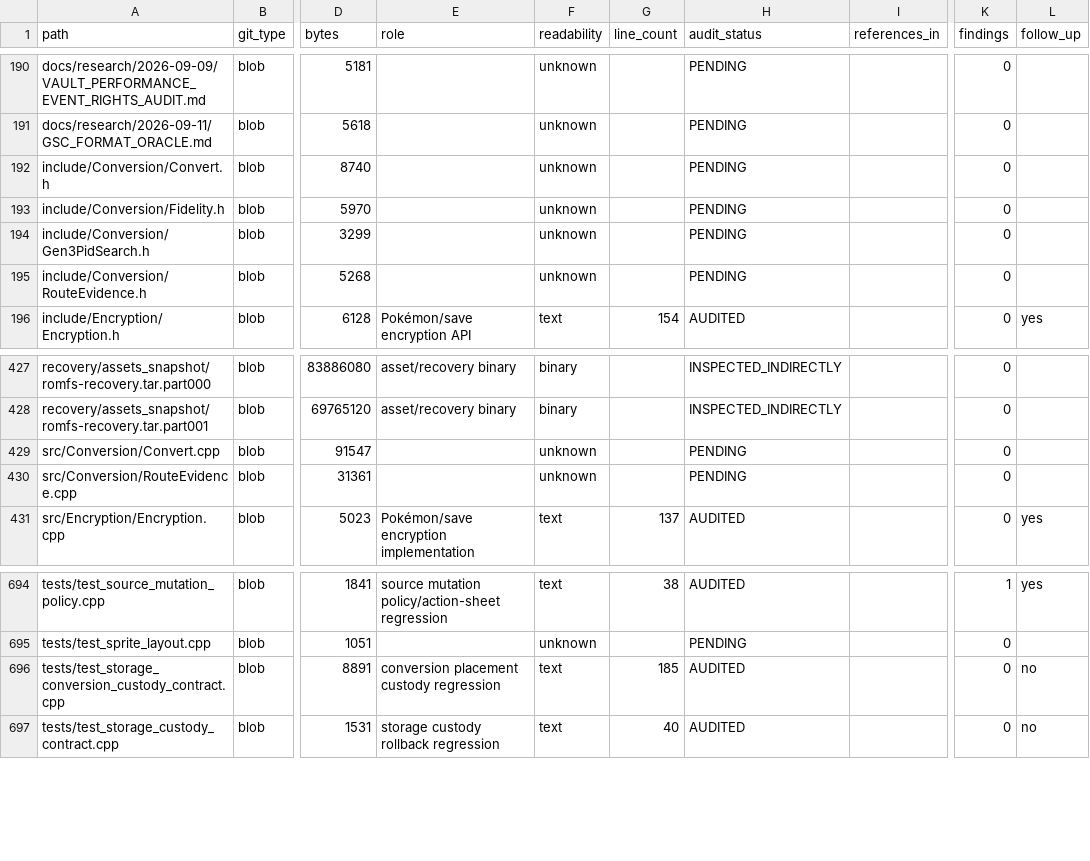
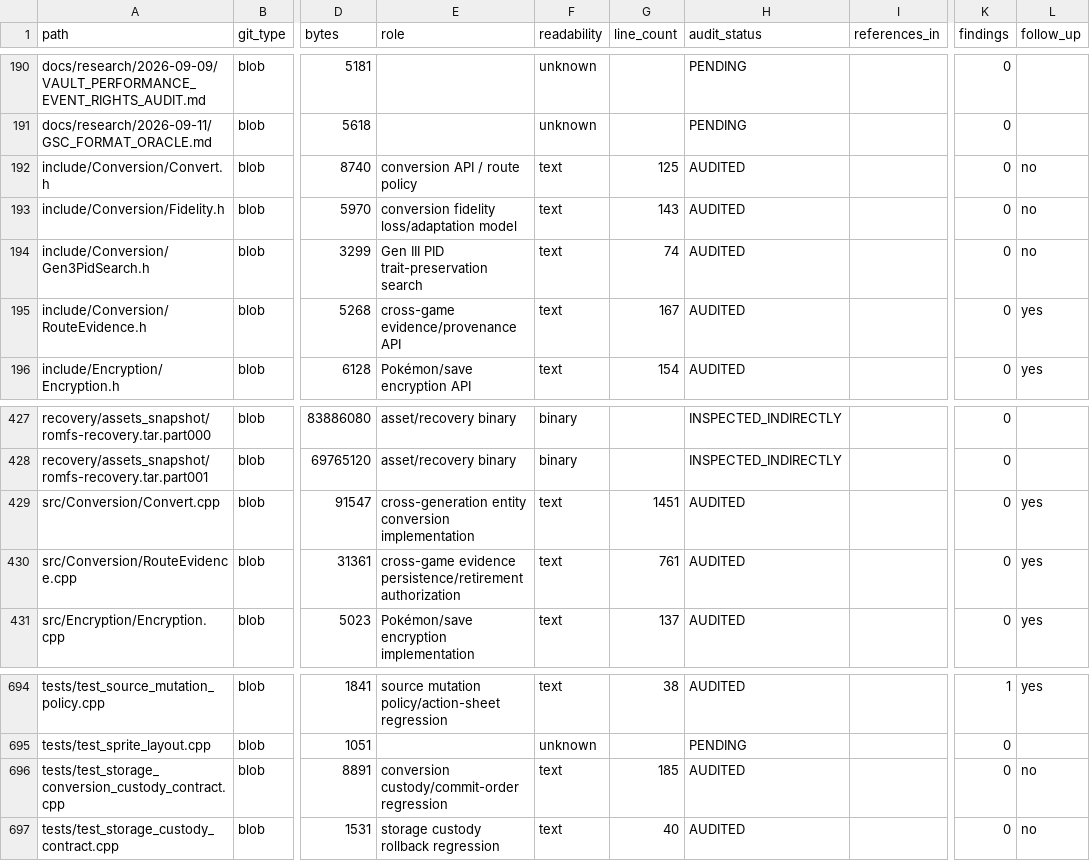
Before and after one commit to GlitchedZeus/PokeBank-NX, a TSV file: docs/FULL_REPOSITORY_AUDIT_LEDGER.tsv, drawn as a sheet; only a part is shown, gaps mark what is left out; the diff names each change by its address in the sheet, - before the commit and + after, or states it on an @@ line.

Commit message:
audit: complete conversion core and custody tranche

```diff
--- a/docs/FULL_REPOSITORY_AUDIT_LEDGER.tsv
+++ b/docs/FULL_REPOSITORY_AUDIT_LEDGER.tsv
-E192 (role): (empty)
+E192 (role): conversion API / route policy
-F192:F195 (readability): unknown
+F192:F195 (readability): text
-G192 (line_count): (empty)
+G192 (line_count): 125
-H192:H195 (audit_status): PENDING
+H192:H195 (audit_status): AUDITED
-L192:L194 (follow_up): (empty)
+L192:L194 (follow_up): no
-E193 (role): (empty)
+E193 (role): conversion fidelity loss/adaptation model
-G193 (line_count): (empty)
+G193 (line_count): 143
-E194 (role): (empty)
+E194 (role): Gen III PID trait-preservation search
-G194 (line_count): (empty)
+G194 (line_count): 74
-E195 (role): (empty)
+E195 (role): cross-game evidence/provenance API
-G195 (line_count): (empty)
+G195 (line_count): 167
-L195 (follow_up): (empty)
+L195 (follow_up): yes
-E429 (role): (empty)
+E429 (role): cross-generation entity conversion implementation
-F429:F430 (readability): unknown
+F429:F430 (readability): text
-G429 (line_count): (empty)
+G429 (line_count): 1451
-H429:H430 (audit_status): PENDING
+H429:H430 (audit_status): AUDITED
-L429:L430 (follow_up): (empty)
+L429:L430 (follow_up): yes
-E430 (role): (empty)
+E430 (role): cross-game evidence persistence/retirement authorization
-G430 (line_count): (empty)
+G430 (line_count): 761
-E696 (role): conversion placement custody regression
+E696 (role): conversion custody/commit-order regression
```
